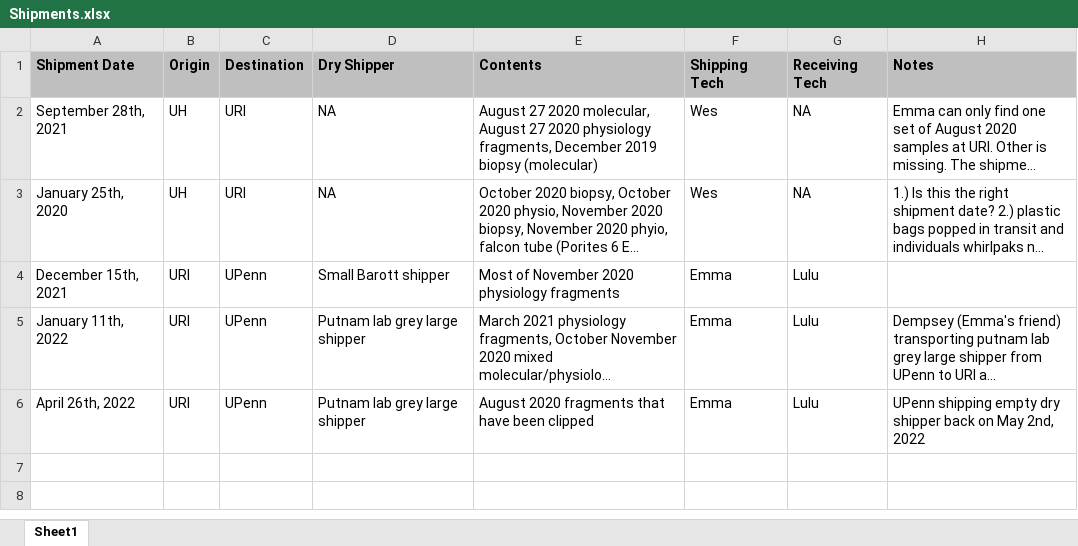
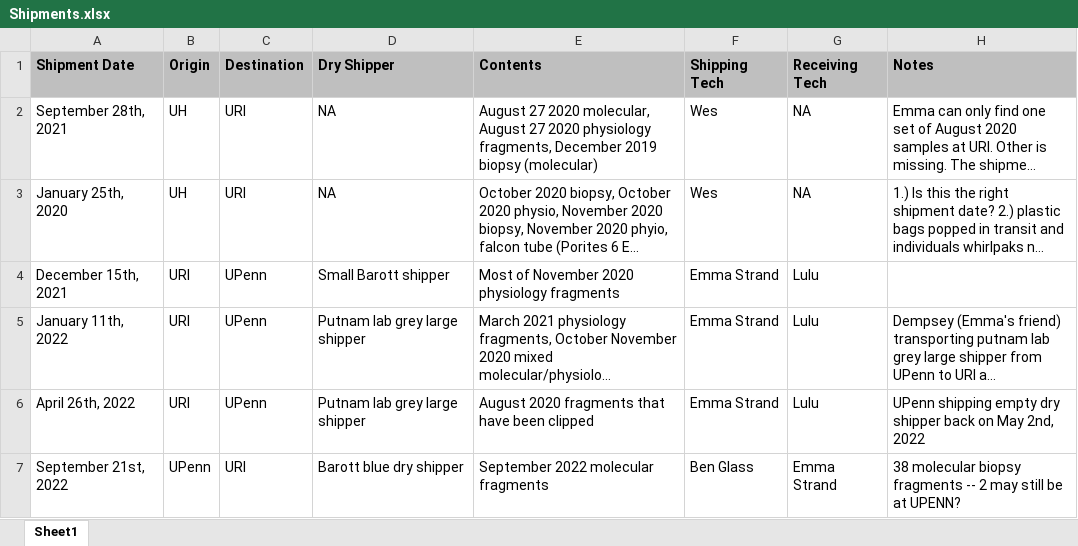
Before and after one commit to hputnam/HI_Bleaching_Timeseries, an Excel workbook: admin/shipments/Shipments.xlsx, sheet Sheet1, drawn as a sheet; long unchanged cells end in …; values as stored, in another font and other column widths than the file's, no borders; the diff names each change by its address in the sheet, - before the commit and + after, or states it on an @@ line.

Commit message:
shipments

```diff
--- a/admin/shipments/Shipments.xlsx (sheet Sheet1)
+++ b/admin/shipments/Shipments.xlsx (sheet Sheet1)
-F4:F6 (Shipping Tech): Emma
+F4:F6 (Shipping Tech): Emma Strand
+row 7: September 21st, 2022 | UPenn | URI | Barott blue dry shipper | September 2022 molecular fragments | Ben Glass | Emma Strand | 38 molecular biopsy fragments -- 2 may still be at UPENN?
```
